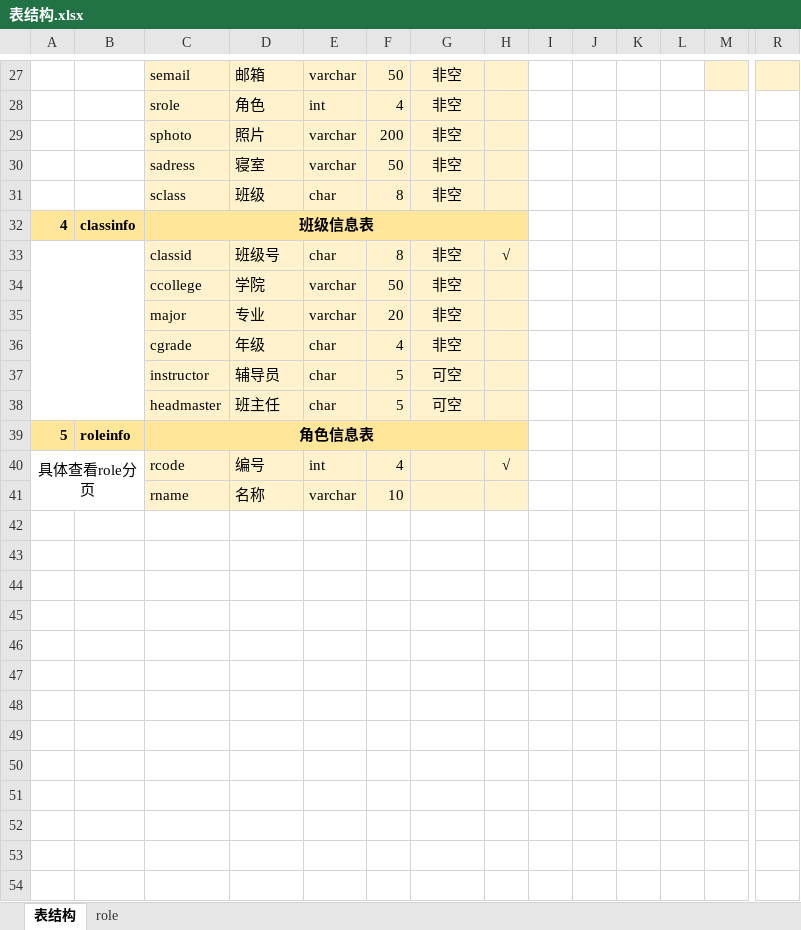
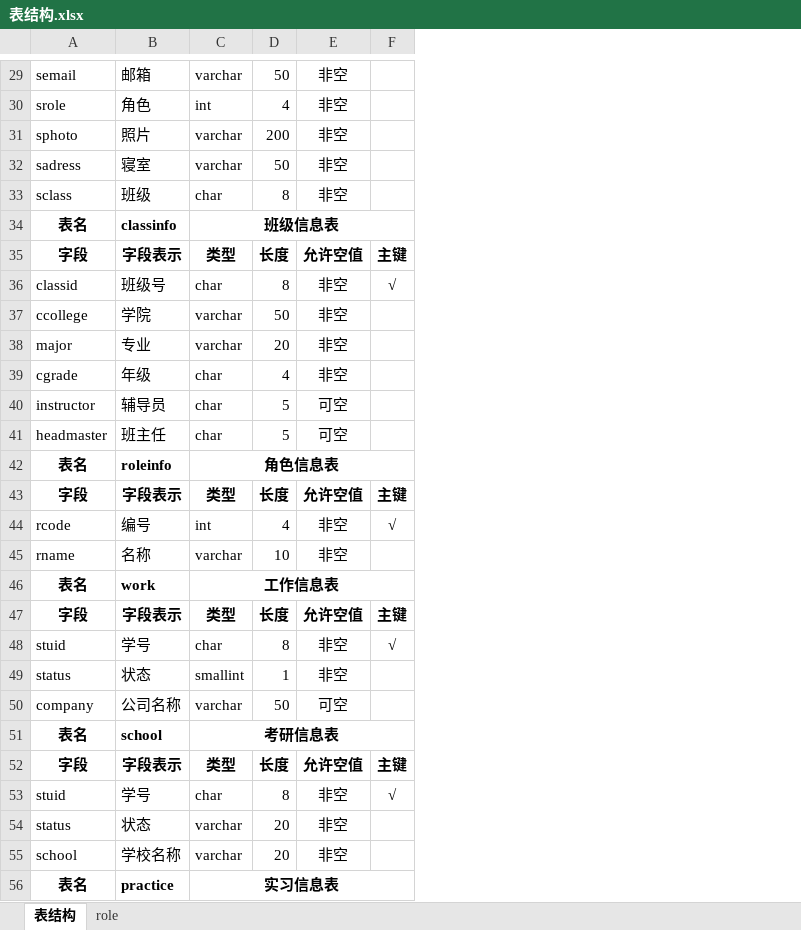
Before and after one commit to IamtenXu/classmanage, an Excel workbook: mysql/表结构.xlsx, sheet 表结构, drawn as a sheet; only a part is shown, gaps mark what is left out; values as stored, in another font and other column widths than the file's, no borders; removed rows and columns are numbered as before the commit, all else as after; rows hold the shown columns only; the diff covers the shown part only; the diff names each change by its address in the sheet, - before the commit and + after, or states it on an @@ line.

```diff
--- a/mysql/表结构.xlsx (sheet 表结构)
+++ b/mysql/表结构.xlsx (sheet 表结构)
-column A, row 40: 具体查看role分页
-column B, empty
-column I, empty
-column J, empty
-column K, empty
-column L, empty
-column M, empty
-column R, empty
-A29:F33 fill: #FFF2CC
+A29:F33 fill: none
-row 32: 4 | classinfo | 班级信息表
+row 34: 表名 | classinfo | 班级信息表
+row 35: 字段 | 字段表示 | 类型 | 长度 | 允许空值 | 主键
-A36:F41 fill: #FFF2CC
+A36:F41 fill: none
-row 39: 5 | roleinfo | 角色信息表
+row 42: 表名 | roleinfo | 角色信息表
+row 43: 字段 | 字段表示 | 类型 | 长度 | 允许空值 | 主键
-A44:F45 fill: #FFF2CC
+A44:F45 fill: none
-E44:E45: (empty)
+E44:E45: 非空
+row 46: 表名 | work | 工作信息表
+row 47: 字段 | 字段表示 | 类型 | 长度 | 允许空值 | 主键
+row 48: stuid | 学号 | char | 8 | 非空 | √
+row 49: status | 状态 | smallint | 1 | 非空
+row 50: company | 公司名称 | varchar | 50 | 可空
+row 51: 表名 | school | 考研信息表
+row 52: 字段 | 字段表示 | 类型 | 长度 | 允许空值 | 主键
+row 53: stuid | 学号 | char | 8 | 非空 | √
+row 54: status | 状态 | varchar | 20 | 非空
+row 55: school | 学校名称 | varchar | 20 | 非空
+row 56: 表名 | practice | 实习信息表
```
Also changed, not shown: 71 added rows, 3 removed rows, 4 removed columns and cell formats elsewhere in this sheet, 26 other files.
